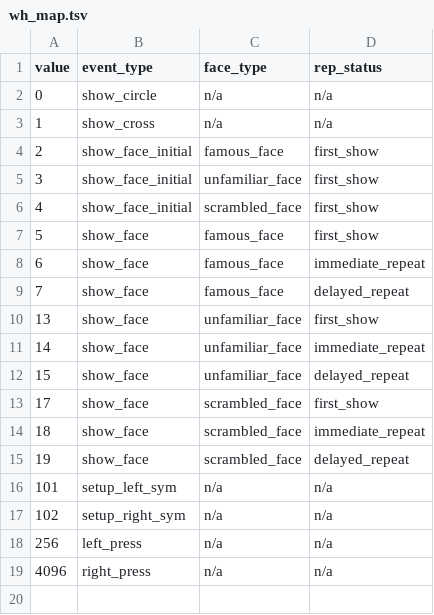
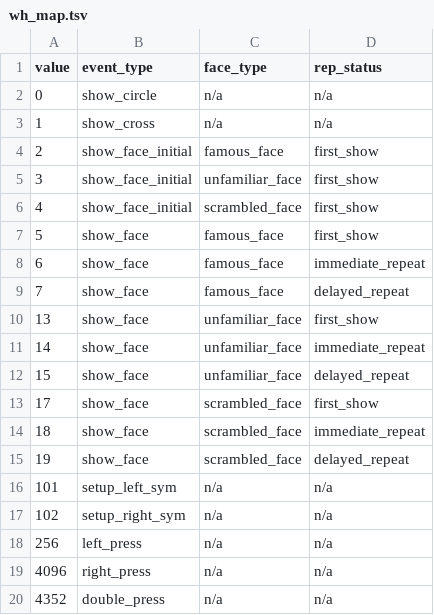
Before and after one commit to hed-standard/hed-python, a TSV file: hedcode/data/wakeman_henson_data/wh_map.tsv, drawn as a sheet.

```diff
--- a/hedcode/data/wakeman_henson_data/wh_map.tsv
+++ b/hedcode/data/wakeman_henson_data/wh_map.tsv
@@ -19 +19,2 @@ value	event_type	face_type	rep_status
 4096	right_press	n/a	n/a
+4352	double_press	n/a	n/a
```
Also changed, not shown: 2 other files.
